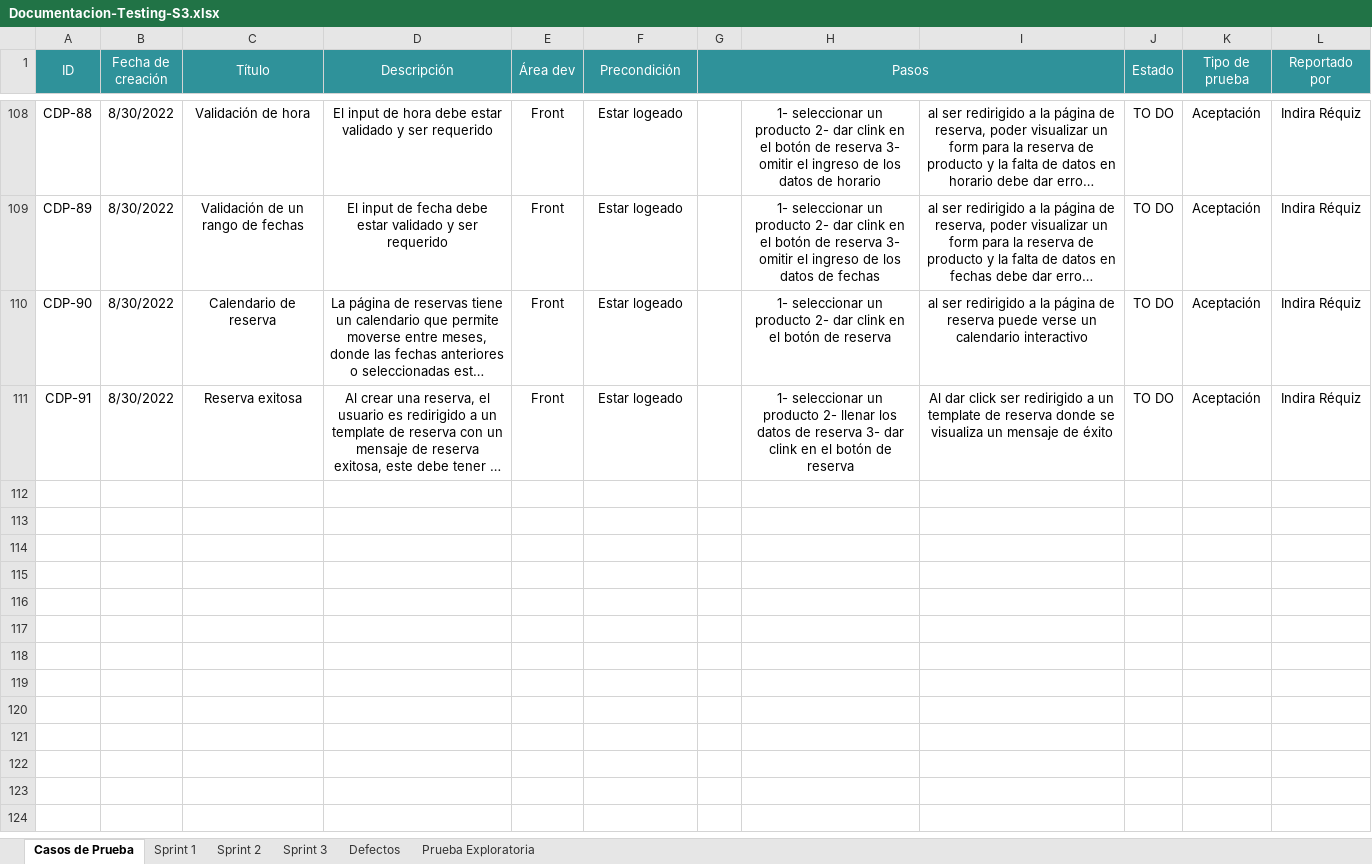
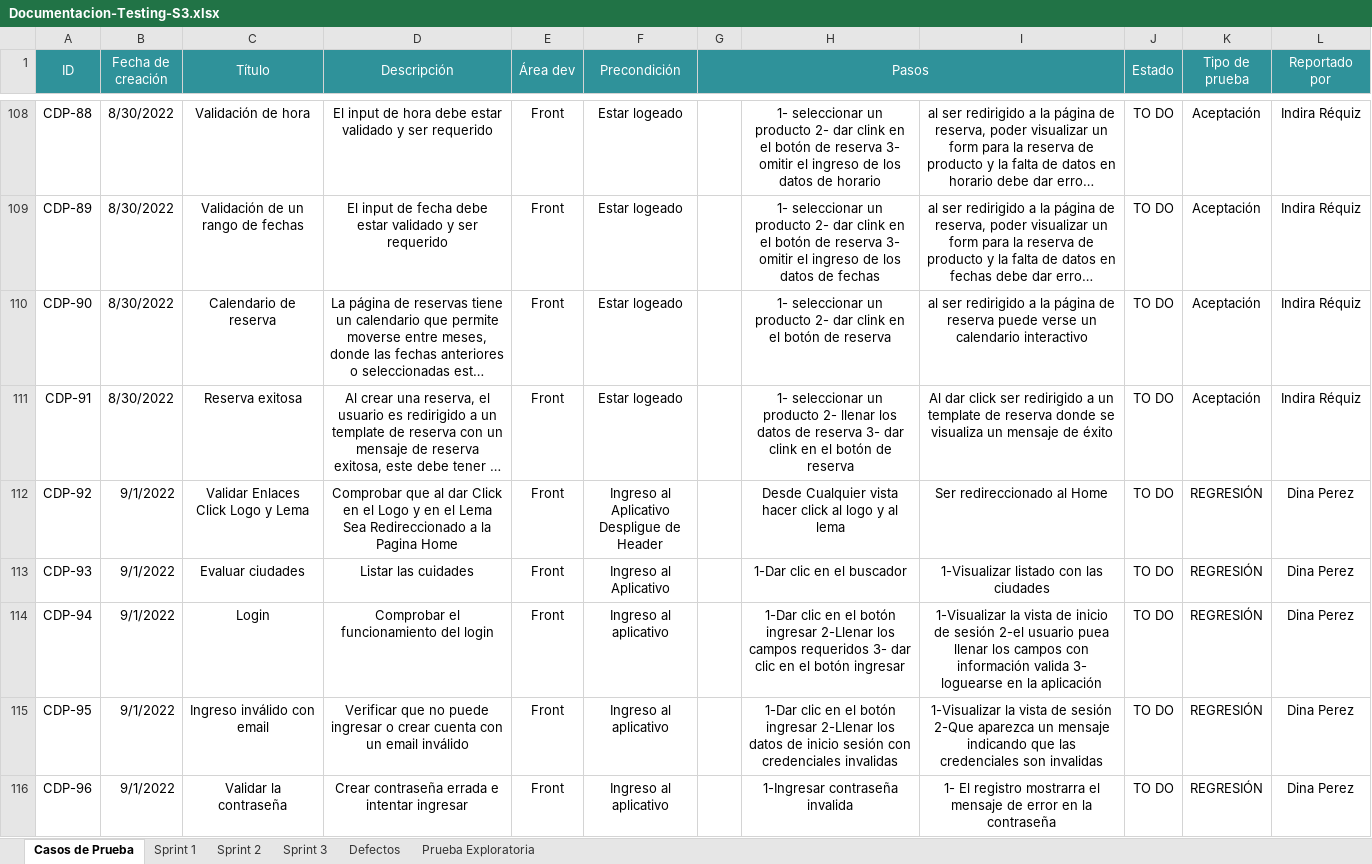
Before and after one commit to VilattaRomina/Wesped, an Excel workbook: Testing/Sprint 3/Casos-de-prueba/Documentacion-Testing-S3.xlsx, sheet Casos de Prueba, drawn as a sheet; only a part is shown, gaps mark what is left out; long unchanged cells end in …; values as stored, in another font and other column widths than the file's, no borders; ↵ is a line break in a cell; the diff covers the shown part only; the diff names each change by its address in the sheet, - before the commit and + after, or states it on an @@ line.

```diff
--- a/Testing/Sprint 3/Casos-de-prueba/Documentacion-Testing-S3.xlsx (sheet Casos de Prueba)
+++ b/Testing/Sprint 3/Casos-de-prueba/Documentacion-Testing-S3.xlsx (sheet Casos de Prueba)
+row 112: CDP-92 | 9/1/2022 | Validar Enlaces Click Logo y Lema | Comprobar que al dar Click en el Logo y en el Lema Sea Redireccionado a la Pagina Home | Front | Ingreso al Aplicativo ↵ Despligue de Header |  | Desde Cualquier vista hacer click al logo y al lema | Ser redireccionado al Home | TO DO | REGRESIÓN | Dina Perez
+row 113: CDP-93 | 9/1/2022 | Evaluar ciudades | Listar las cuidades | Front | Ingreso al Aplicativo |  | 1-Dar clic en el buscador | 1-Visualizar listado con las ciudades | TO DO | REGRESIÓN | Dina Perez
+row 114: CDP-94 | 9/1/2022 | Login | Comprobar el funcionamiento del login | Front | Ingreso al aplicativo |  | 1-Dar clic en el botón ingresar 2-Llenar los campos requeridos 3- dar clic en el botón ingresar | 1-Visualizar la vista de inicio de sesión 2-el usuario puea llenar los campos con información valida 3- loguearse en la aplicación | TO DO | REGRESIÓN | Dina Perez
+row 115: CDP-95 | 9/1/2022 | Ingreso inválido con email | Verificar que no puede ingresar o crear cuenta con un email inválido | Front | Ingreso al aplicativo |  | 1-Dar clic en el botón ingresar 2-Llenar los datos de inicio sesión con credenciales invalidas | 1-Visualizar la vista de sesión 2-Que aparezca un mensaje indicando que las credenciales son invalidas | TO DO | REGRESIÓN | Dina Perez
+row 116: CDP-96 | 9/1/2022 | Validar la contraseña | Crear contraseña errada e intentar ingresar | Front | Ingreso al aplicativo |  | 1-Ingresar contraseña invalida | 1- El registro mostrarra el mensaje de error en la contraseña | TO DO | REGRESIÓN | Dina Perez
```
Also changed, not shown: 4 added rows elsewhere in this sheet.
